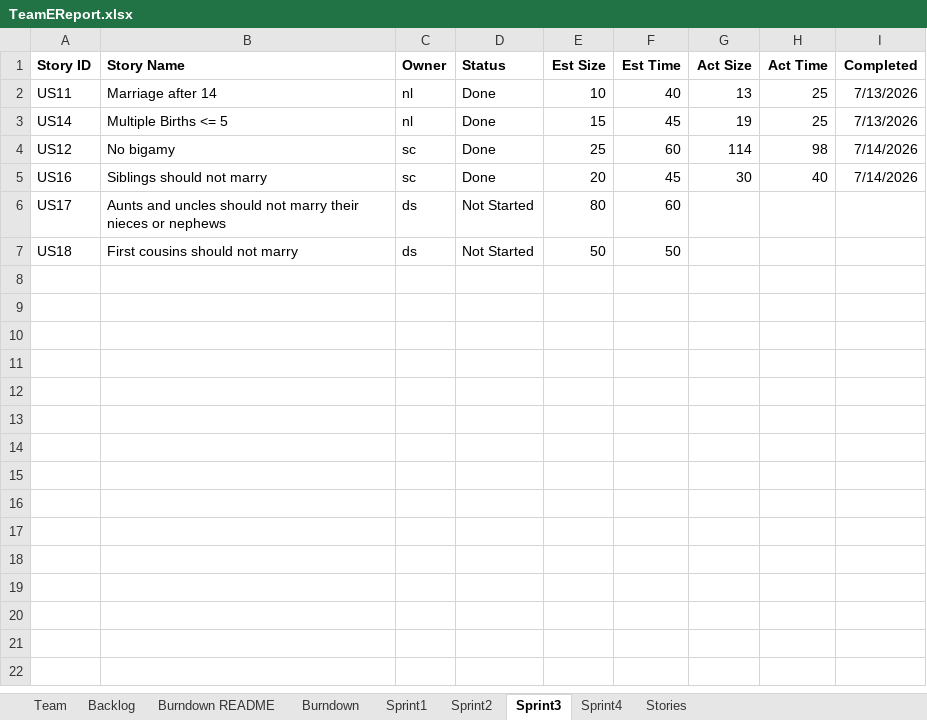
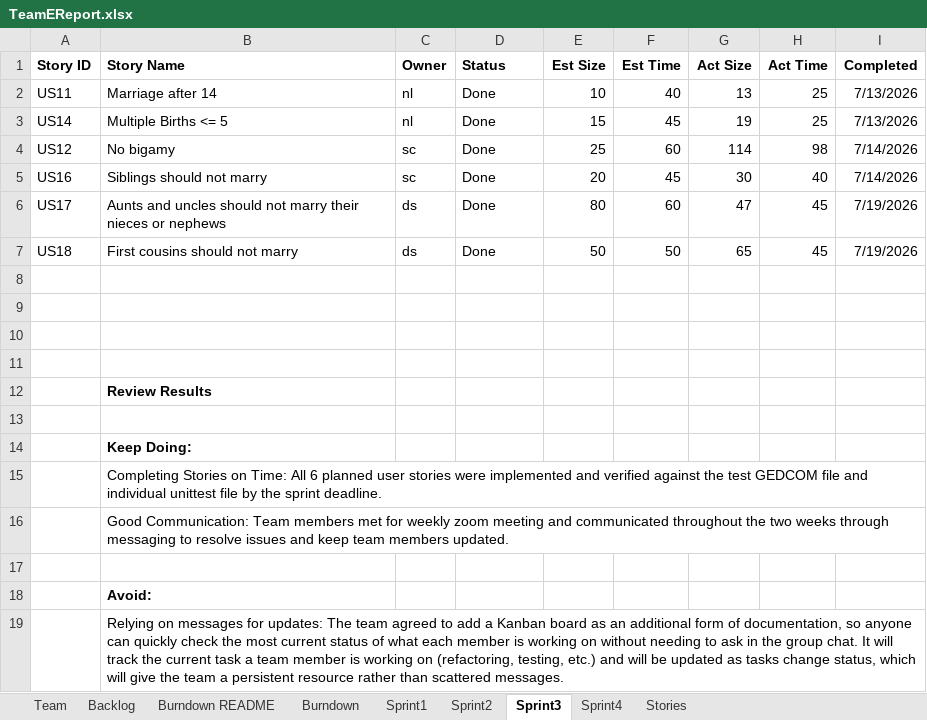
Before and after one commit to choudhs2/cs555tmE2026Summer, an Excel workbook: Sprint_Report/TeamEReport.xlsx, sheet Sprint3, drawn as a sheet; values as stored, in another font and other column widths than the file's, no borders; charts and pictures not drawn; the diff names each change by its address in the sheet, - before the commit and + after, or states it on an @@ line.

Commit message:
Updated Sprint Report

```diff
--- a/Sprint_Report/TeamEReport.xlsx (sheet Sprint3)
+++ b/Sprint_Report/TeamEReport.xlsx (sheet Sprint3)
-D6:D7 (Status): Not Started
+D6:D7 (Status): Done
-G6 (Act Size): (empty)
+G6 (Act Size): 47
-H6:H7 (Act Time): (empty)
+H6:H7 (Act Time): 45
-I6:I7 (Completed): (empty)
+I6:I7 (Completed): 7/19/2026
-G7 (Act Size): (empty)
+G7 (Act Size): 65
+row 8: (empty)
+row 9: (empty)
+row 10: (empty)
+row 11: (empty)
+row 12:  | Review Results
+row 13: (empty)
+row 14:  | Keep Doing:
+row 15:  | Completing Stories on Time: All 6 planned user stories were implemented and verified against the test GEDCOM file and individual unittest file by the sprint deadline.
+row 16:  | Good Communication: Team members met for weekly zoom meeting and communicated throughout the two weeks through messaging to resolve issues and keep team members updated.
+row 17: (empty)
+row 18:  | Avoid:
+row 19:  | Relying on messages for updates: The team agreed to add a Kanban board as an additional form of documentation, so anyone can quickly check the most current status of what each member is working on without needing to ask in the group chat. It will track the current task a team member is working on (refactoring, testing, etc.) and will be updated as tasks change status, which will give the team a persistent resource rather than scattered messages.
```
Also changed, not shown: sheet Sprint4, sheet Backlog, sheet Burndown, charts or pictures.
